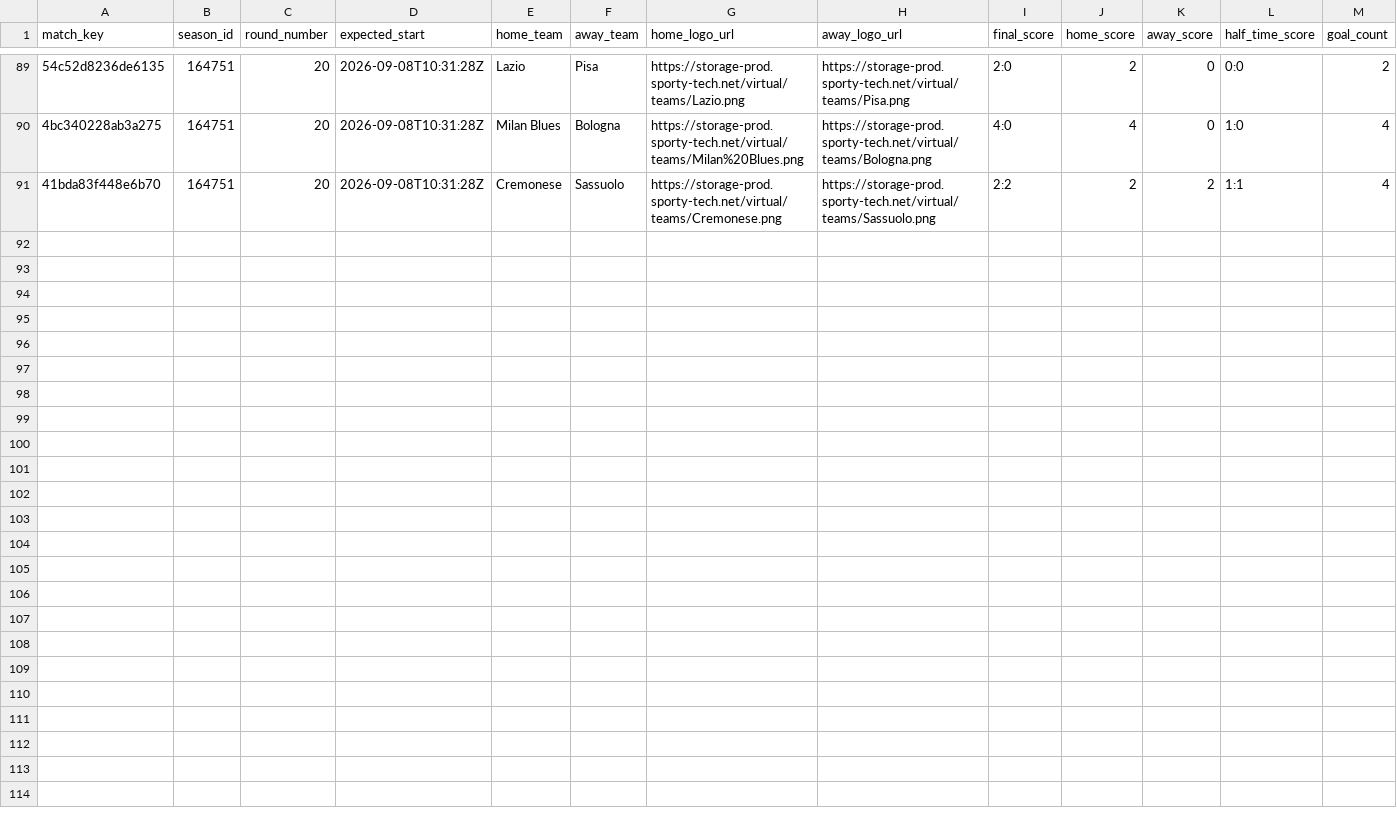
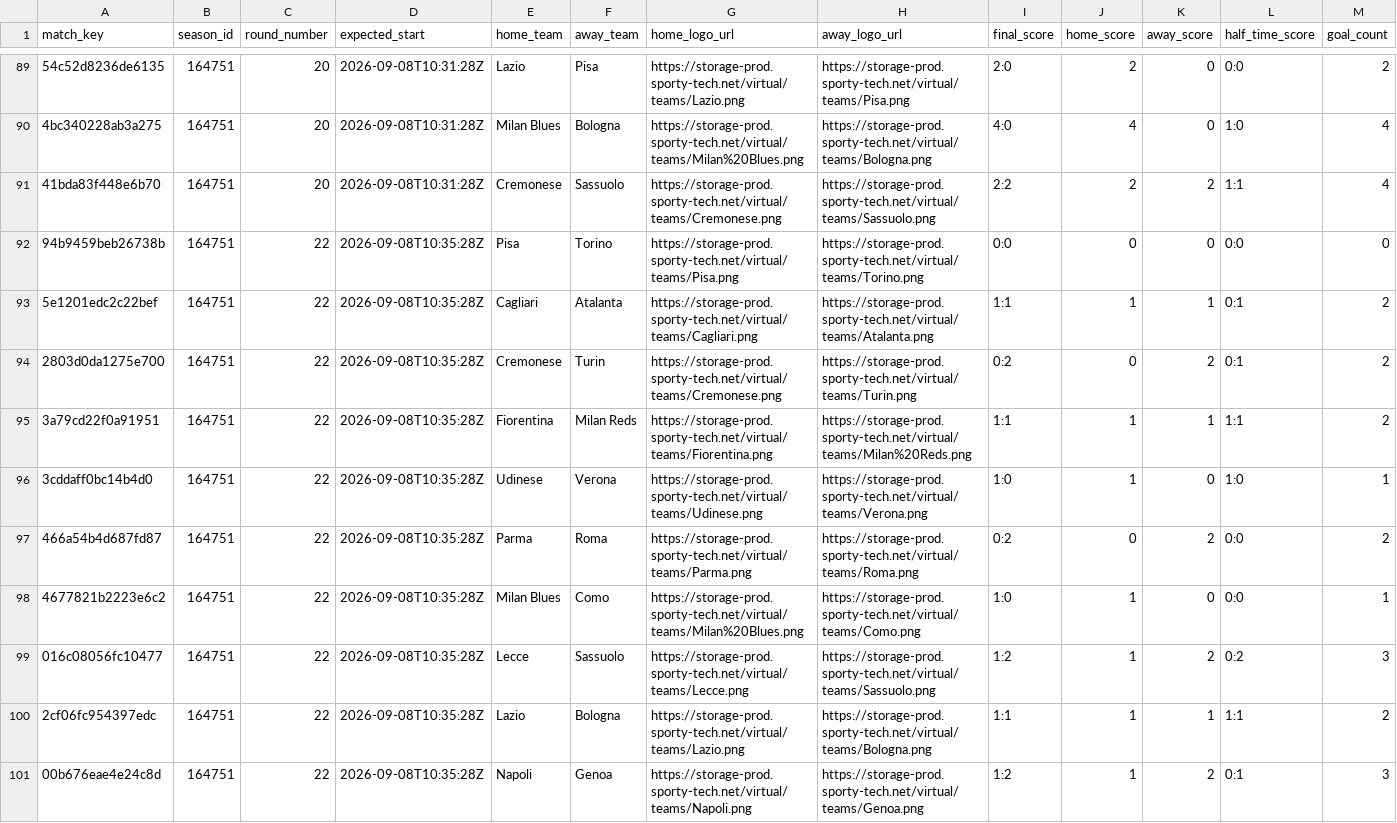
Before and after one commit to michaeldiary77-sys/virtual-leagues-collector, a CSV file: data/8036_italian-league/matches.csv, drawn as a sheet; only a part is shown, gaps mark what is left out; rows hold the shown columns only; the diff names each change by its address in the sheet, - before the commit and + after, or states it on an @@ line.

```diff
--- a/data/8036_italian-league/matches.csv
+++ b/data/8036_italian-league/matches.csv
+row 92: 94b9459beb26738b | 164751 | 22 | 2026-09-08T10:35:28Z | Pisa | Torino | https://storage-prod.sporty-tech.net/virtual/teams/Pisa.png | https://storage-prod.sporty-tech.net/virtual/teams/Torino.png | 0:0 | 0 | 0 | 0:0 | 0
+row 93: 5e1201edc2c22bef | 164751 | 22 | 2026-09-08T10:35:28Z | Cagliari | Atalanta | https://storage-prod.sporty-tech.net/virtual/teams/Cagliari.png | https://storage-prod.sporty-tech.net/virtual/teams/Atalanta.png | 1:1 | 1 | 1 | 0:1 | 2
+row 94: 2803d0da1275e700 | 164751 | 22 | 2026-09-08T10:35:28Z | Cremonese | Turin | https://storage-prod.sporty-tech.net/virtual/teams/Cremonese.png | https://storage-prod.sporty-tech.net/virtual/teams/Turin.png | 0:2 | 0 | 2 | 0:1 | 2
+row 95: 3a79cd22f0a91951 | 164751 | 22 | 2026-09-08T10:35:28Z | Fiorentina | Milan Reds | https://storage-prod.sporty-tech.net/virtual/teams/Fiorentina.png | https://storage-prod.sporty-tech.net/virtual/teams/Milan%20Reds.png | 1:1 | 1 | 1 | 1:1 | 2
+row 96: 3cddaff0bc14b4d0 | 164751 | 22 | 2026-09-08T10:35:28Z | Udinese | Verona | https://storage-prod.sporty-tech.net/virtual/teams/Udinese.png | https://storage-prod.sporty-tech.net/virtual/teams/Verona.png | 1:0 | 1 | 0 | 1:0 | 1
+row 97: 466a54b4d687fd87 | 164751 | 22 | 2026-09-08T10:35:28Z | Parma | Roma | https://storage-prod.sporty-tech.net/virtual/teams/Parma.png | https://storage-prod.sporty-tech.net/virtual/teams/Roma.png | 0:2 | 0 | 2 | 0:0 | 2
+row 98: 4677821b2223e6c2 | 164751 | 22 | 2026-09-08T10:35:28Z | Milan Blues | Como | https://storage-prod.sporty-tech.net/virtual/teams/Milan%20Blues.png | https://storage-prod.sporty-tech.net/virtual/teams/Como.png | 1:0 | 1 | 0 | 0:0 | 1
+row 99: 016c08056fc10477 | 164751 | 22 | 2026-09-08T10:35:28Z | Lecce | Sassuolo | https://storage-prod.sporty-tech.net/virtual/teams/Lecce.png | https://storage-prod.sporty-tech.net/virtual/teams/Sassuolo.png | 1:2 | 1 | 2 | 0:2 | 3
+row 100: 2cf06fc954397edc | 164751 | 22 | 2026-09-08T10:35:28Z | Lazio | Bologna | https://storage-prod.sporty-tech.net/virtual/teams/Lazio.png | https://storage-prod.sporty-tech.net/virtual/teams/Bologna.png | 1:1 | 1 | 1 | 1:1 | 2
+row 101: 00b676eae4e24c8d | 164751 | 22 | 2026-09-08T10:35:28Z | Napoli | Genoa | https://storage-prod.sporty-tech.net/virtual/teams/Napoli.png | https://storage-prod.sporty-tech.net/virtual/teams/Genoa.png | 1:2 | 1 | 2 | 0:1 | 3
```
Also changed, not shown: data/8035_english-league/matches.csv, data/8037_spanish-league/matches.csv, 39 other files.
